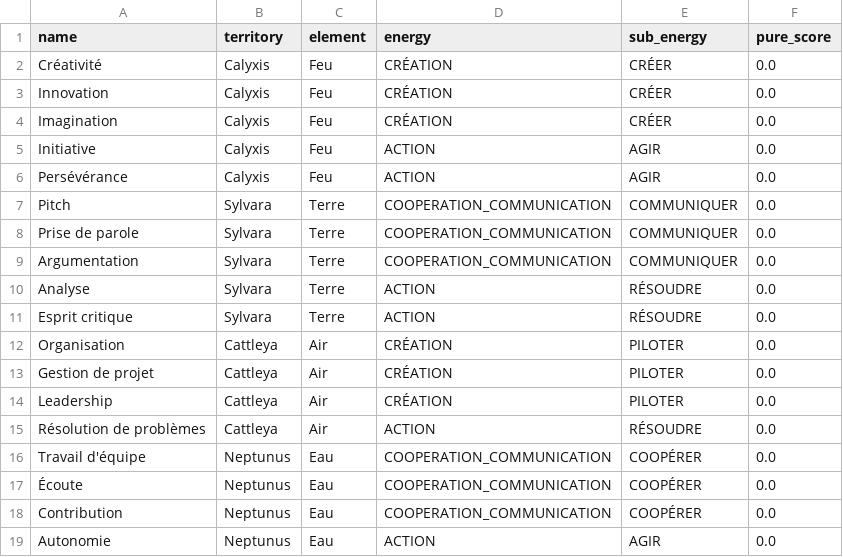
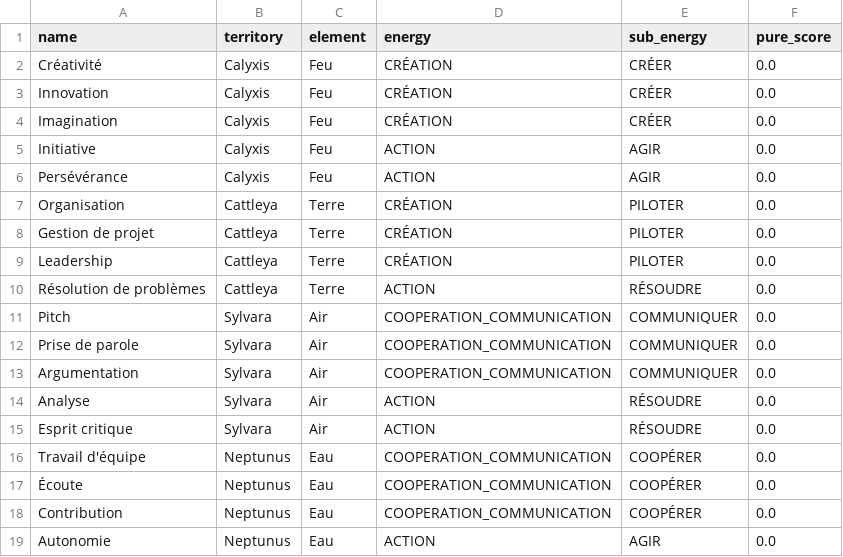
Before and after one commit to basamba1990/smoovebox-v2, a CSV file: supabase/seeds/skills.csv, drawn as a sheet.

```diff
--- a/supabase/seeds/skills.csv
+++ b/supabase/seeds/skills.csv
@@ -6,11 +6,11 @@ Initiative,Calyxis,Feu,ACTION,AGIR,0.0
 Persévérance,Calyxis,Feu,ACTION,AGIR,0.0
-Pitch,Sylvara,Terre,COOPERATION_COMMUNICATION,COMMUNIQUER,0.0
-Prise de parole,Sylvara,Terre,COOPERATION_COMMUNICATION,COMMUNIQUER,0.0
-Argumentation,Sylvara,Terre,COOPERATION_COMMUNICATION,COMMUNIQUER,0.0
-Analyse,Sylvara,Terre,ACTION,RÉSOUDRE,0.0
-Esprit critique,Sylvara,Terre,ACTION,RÉSOUDRE,0.0
-Organisation,Cattleya,Air,CRÉATION,PILOTER,0.0
-Gestion de projet,Cattleya,Air,CRÉATION,PILOTER,0.0
-Leadership,Cattleya,Air,CRÉATION,PILOTER,0.0
-Résolution de problèmes,Cattleya,Air,ACTION,RÉSOUDRE,0.0
+Organisation,Cattleya,Terre,CRÉATION,PILOTER,0.0
+Gestion de projet,Cattleya,Terre,CRÉATION,PILOTER,0.0
+Leadership,Cattleya,Terre,CRÉATION,PILOTER,0.0
+Résolution de problèmes,Cattleya,Terre,ACTION,RÉSOUDRE,0.0
+Pitch,Sylvara,Air,COOPERATION_COMMUNICATION,COMMUNIQUER,0.0
+Prise de parole,Sylvara,Air,COOPERATION_COMMUNICATION,COMMUNIQUER,0.0
+Argumentation,Sylvara,Air,COOPERATION_COMMUNICATION,COMMUNIQUER,0.0
+Analyse,Sylvara,Air,ACTION,RÉSOUDRE,0.0
+Esprit critique,Sylvara,Air,ACTION,RÉSOUDRE,0.0
 Travail d'équipe,Neptunus,Eau,COOPERATION_COMMUNICATION,COOPÉRER,0.0
```
Also changed, not shown: supabase/seeds/skill_compatibility.csv, 2 other files.
